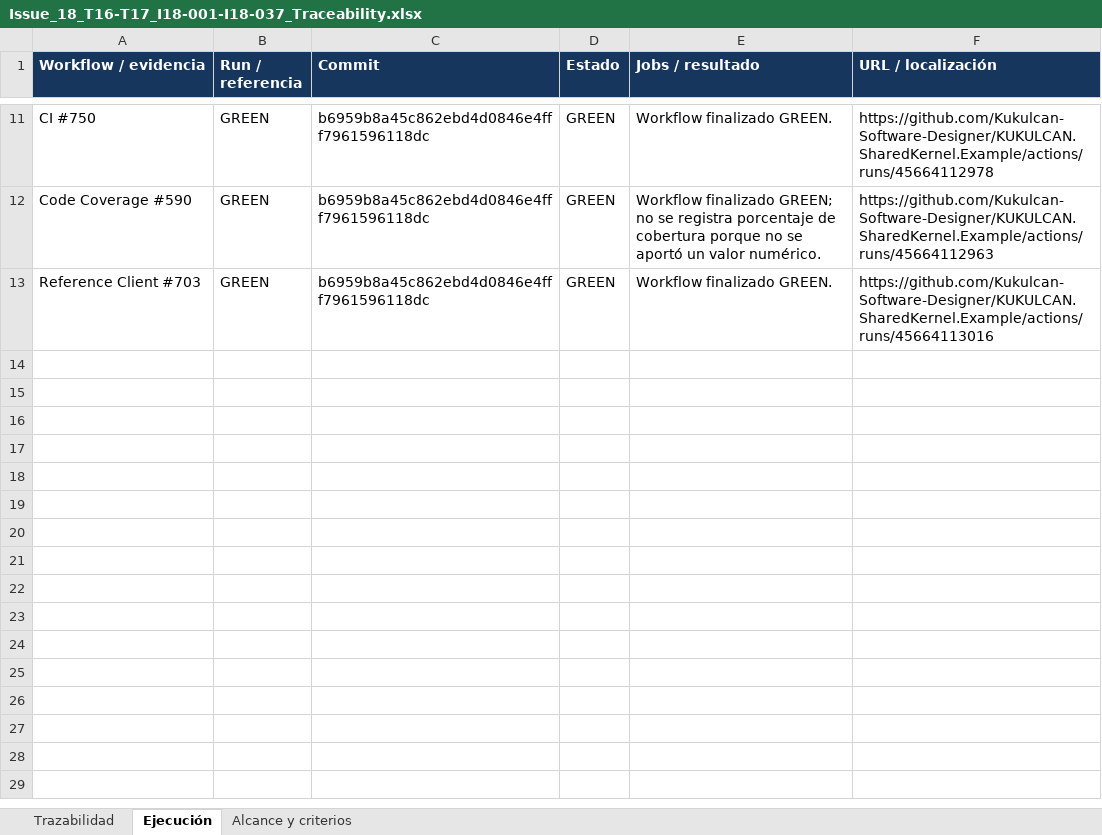
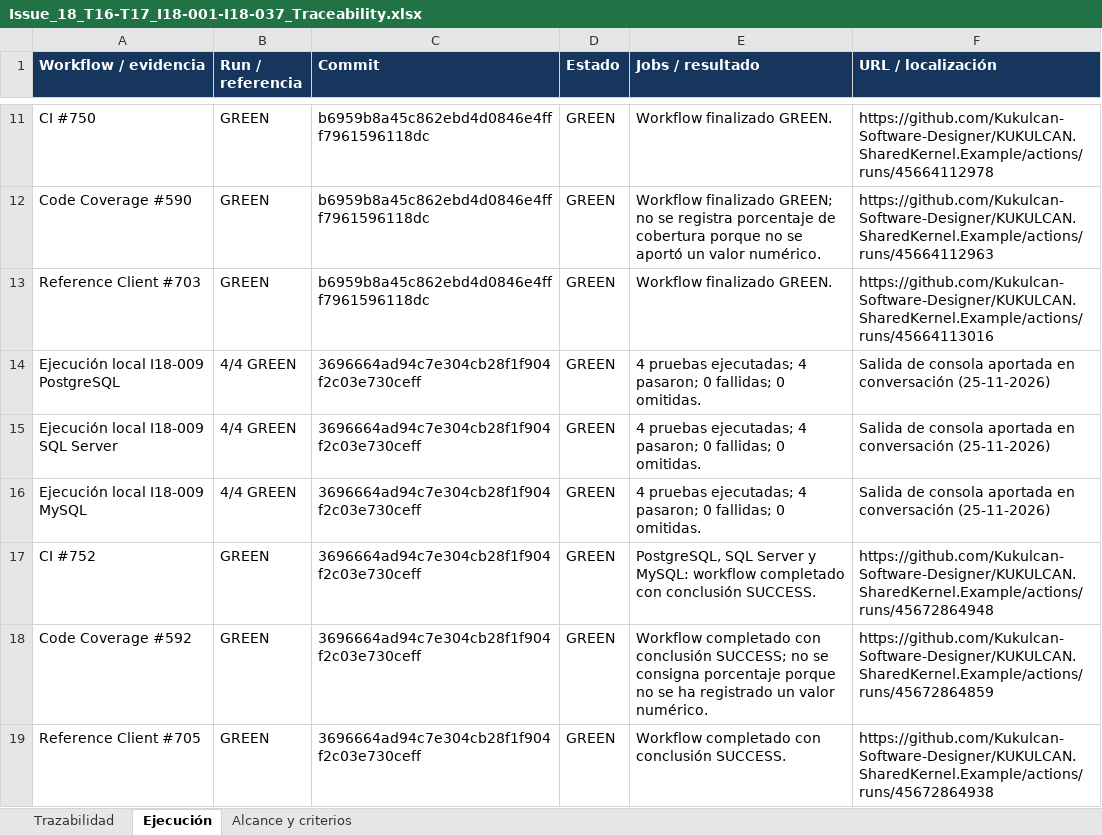
Before and after one commit to Kukulcan-Software-Designer/KUKULCAN.SharedKernel.Example, an Excel workbook: Documentation/Functional/Issue_18_T16-T17_I18-001-I18-037_Traceability.xlsx, sheet Ejecución, drawn as a sheet; only a part is shown, gaps mark what is left out; values as stored, in another font and other column widths than the file's, no borders; the diff names each change by its address in the sheet, - before the commit and + after, or states it on an @@ line.

Commit message:
Update Excel file from Issue #18 to Traceability

```diff
--- a/Documentation/Functional/Issue_18_T16-T17_I18-001-I18-037_Traceability.xlsx (sheet Ejecución)
+++ b/Documentation/Functional/Issue_18_T16-T17_I18-001-I18-037_Traceability.xlsx (sheet Ejecución)
+row 14: Ejecución local I18-009 PostgreSQL | 4/4 GREEN | 3696664ad94c7e304cb28f1f904f2c03e730ceff | GREEN | 4 pruebas ejecutadas; 4 pasaron; 0 fallidas; 0 omitidas. | Salida de consola aportada en conversación (25-11-2026)
+row 15: Ejecución local I18-009 SQL Server | 4/4 GREEN | 3696664ad94c7e304cb28f1f904f2c03e730ceff | GREEN | 4 pruebas ejecutadas; 4 pasaron; 0 fallidas; 0 omitidas. | Salida de consola aportada en conversación (25-11-2026)
+row 16: Ejecución local I18-009 MySQL | 4/4 GREEN | 3696664ad94c7e304cb28f1f904f2c03e730ceff | GREEN | 4 pruebas ejecutadas; 4 pasaron; 0 fallidas; 0 omitidas. | Salida de consola aportada en conversación (25-11-2026)
+row 17: CI #752 | GREEN | 3696664ad94c7e304cb28f1f904f2c03e730ceff | GREEN | PostgreSQL, SQL Server y MySQL: workflow completado con conclusión SUCCESS. | https://github.com/Kukulcan-Software-Designer/KUKULCAN.SharedKernel.Example/actions/runs/45672864948
+row 18: Code Coverage #592 | GREEN | 3696664ad94c7e304cb28f1f904f2c03e730ceff | GREEN | Workflow completado con conclusión SUCCESS; no se consigna porcentaje porque no se ha registrado un valor numérico. | https://github.com/Kukulcan-Software-Designer/KUKULCAN.SharedKernel.Example/actions/runs/45672864859
+row 19: Reference Client #705 | GREEN | 3696664ad94c7e304cb28f1f904f2c03e730ceff | GREEN | Workflow completado con conclusión SUCCESS. | https://github.com/Kukulcan-Software-Designer/KUKULCAN.SharedKernel.Example/actions/runs/45672864938
```
Also changed, not shown: sheet Trazabilidad, sheet Alcance y criterios.
